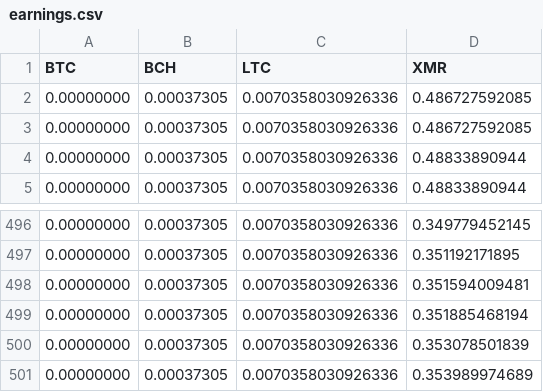
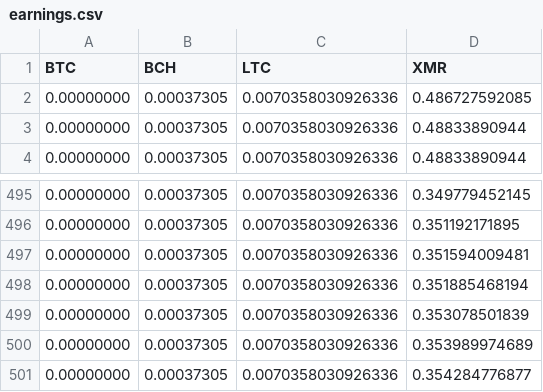
Before and after one commit to tomtorggler/stats, a CSV file: _data/earnings.csv, drawn as a sheet; only a part is shown, gaps mark what is left out.

```diff
--- a/_data/earnings.csv
+++ b/_data/earnings.csv
@@ -2,3 +2,2 @@
 "0.00000000","0.00037305","0.0070358030926336","0.486727592085"
-"0.00000000","0.00037305","0.0070358030926336","0.486727592085"
 "0.00000000","0.00037305","0.0070358030926336","0.48833890944"
@@ -501 +500,2 @@
 "0.00000000","0.00037305","0.0070358030926336","0.353989974689"
+"0.00000000","0.00037305","0.0070358030926336","0.354284776877"
```
Also changed, not shown: _data/l31stats.csv, _data/l32stats.csv, 3 other files.
